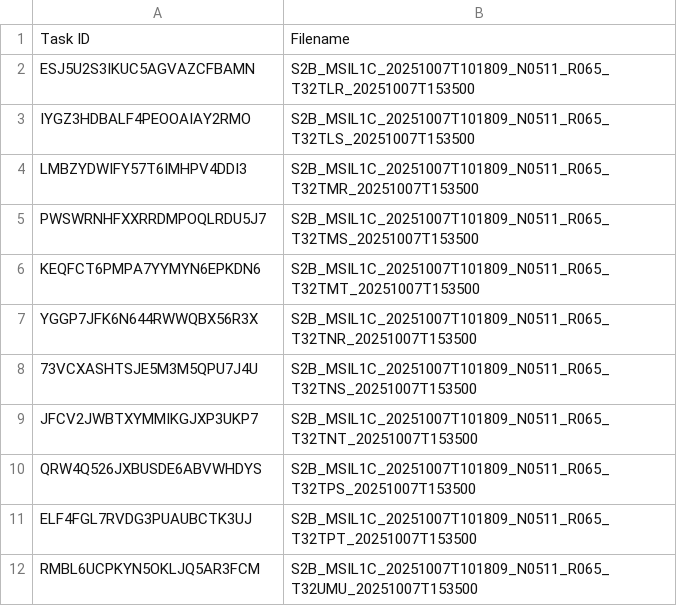
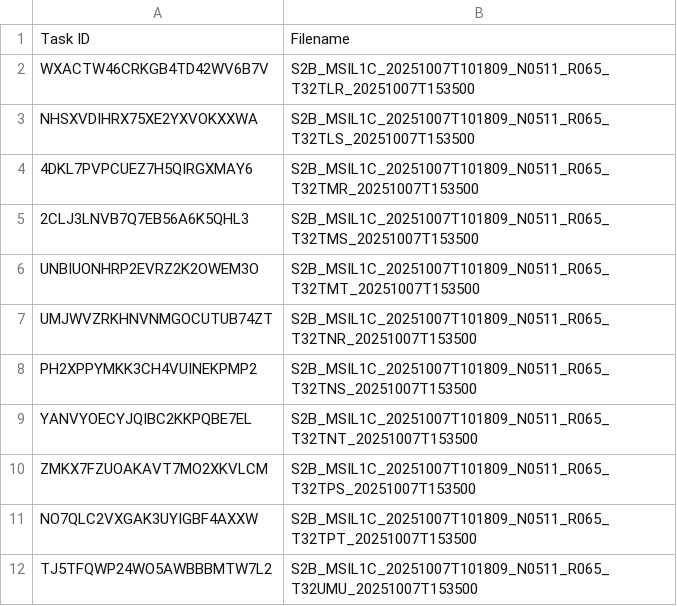
Before and after one commit to swisstopo/topo-satromo-v2, a CSV file: processing/running_tasks.csv, drawn as a sheet.

Commit message:
Processing files done

```diff
--- a/processing/running_tasks.csv
+++ b/processing/running_tasks.csv
@@ -1,12 +1,12 @@
 Task ID,Filename
-ESJ5U2S3IKUC5AGVAZCFBAMN,S2B_MSIL1C_20251007T101809_N0511_R065_T32TLR_20251007T153500
-IYGZ3HDBALF4PEOOAIAY2RMO,S2B_MSIL1C_20251007T101809_N0511_R065_T32TLS_20251007T153500
-LMBZYDWIFY57T6IMHPV4DDI3,S2B_MSIL1C_20251007T101809_N0511_R065_T32TMR_20251007T153500
-PWSWRNHFXXRRDMPOQLRDU5J7,S2B_MSIL1C_20251007T101809_N0511_R065_T32TMS_20251007T153500
-KEQFCT6PMPA7YYMYN6EPKDN6,S2B_MSIL1C_20251007T101809_N0511_R065_T32TMT_20251007T153500
-YGGP7JFK6N644RWWQBX56R3X,S2B_MSIL1C_20251007T101809_N0511_R065_T32TNR_20251007T153500
-73VCXASHTSJE5M3M5QPU7J4U,S2B_MSIL1C_20251007T101809_N0511_R065_T32TNS_20251007T153500
-JFCV2JWBTXYMMIKGJXP3UKP7,S2B_MSIL1C_20251007T101809_N0511_R065_T32TNT_20251007T153500
-QRW4Q526JXBUSDE6ABVWHDYS,S2B_MSIL1C_20251007T101809_N0511_R065_T32TPS_20251007T153500
-ELF4FGL7RVDG3PUAUBCTK3UJ,S2B_MSIL1C_20251007T101809_N0511_R065_T32TPT_20251007T153500
-RMBL6UCPKYN5OKLJQ5AR3FCM,S2B_MSIL1C_20251007T101809_N0511_R065_T32UMU_20251007T153500
+WXACTW46CRKGB4TD42WV6B7V,S2B_MSIL1C_20251007T101809_N0511_R065_T32TLR_20251007T153500
+NHSXVDIHRX75XE2YXVOKXXWA,S2B_MSIL1C_20251007T101809_N0511_R065_T32TLS_20251007T153500
+4DKL7PVPCUEZ7H5QIRGXMAY6,S2B_MSIL1C_20251007T101809_N0511_R065_T32TMR_20251007T153500
+2CLJ3LNVB7Q7EB56A6K5QHL3,S2B_MSIL1C_20251007T101809_N0511_R065_T32TMS_20251007T153500
+UNBIUONHRP2EVRZ2K2OWEM3O,S2B_MSIL1C_20251007T101809_N0511_R065_T32TMT_20251007T153500
+UMJWVZRKHNVNMGOCUTUB74ZT,S2B_MSIL1C_20251007T101809_N0511_R065_T32TNR_20251007T153500
+PH2XPPYMKK3CH4VUINEKPMP2,S2B_MSIL1C_20251007T101809_N0511_R065_T32TNS_20251007T153500
+YANVYOECYJQIBC2KKPQBE7EL,S2B_MSIL1C_20251007T101809_N0511_R065_T32TNT_20251007T153500
+ZMKX7FZUOAKAVT7MO2XKVLCM,S2B_MSIL1C_20251007T101809_N0511_R065_T32TPS_20251007T153500
+NO7QLC2VXGAK3UYIGBF4AXXW,S2B_MSIL1C_20251007T101809_N0511_R065_T32TPT_20251007T153500
+TJ5TFQWP24WO5AWBBBMTW7L2,S2B_MSIL1C_20251007T101809_N0511_R065_T32UMU_20251007T153500
```
